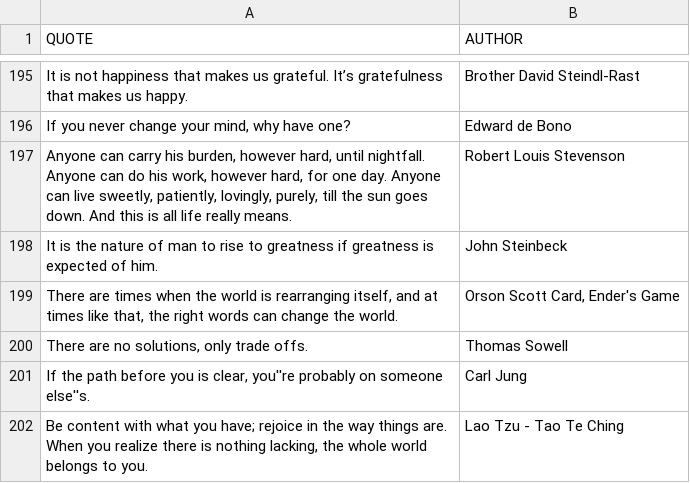
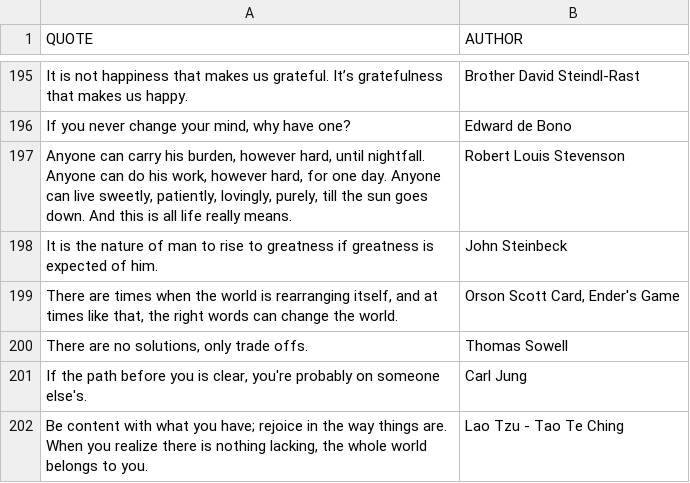
Before and after one commit to IconoclastXYZ/Quotes, a CSV file: Intelekt_Quotes.csv, drawn as a sheet; only a part is shown, gaps mark what is left out; the diff names each change by its address in the sheet, - before the commit and + after, or states it on an @@ line.

Commit message:
Restore quotes in Intelekt_Quotes.csv
Re-add quotes to Intelekt_Quotes.csv after removing them.

```diff
--- a/Intelekt_Quotes.csv
+++ b/Intelekt_Quotes.csv
-A201 (QUOTE): …is clear, you''re probably on someone else''s.
+A201 (QUOTE): …is clear, you're probably on someone else's.
```
